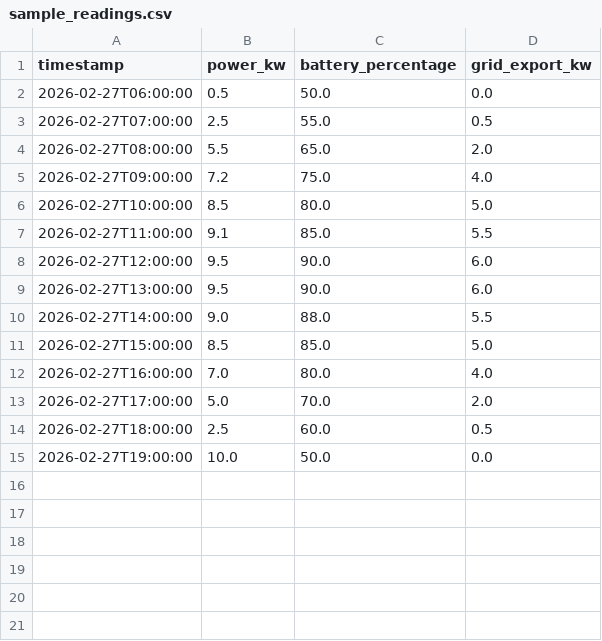
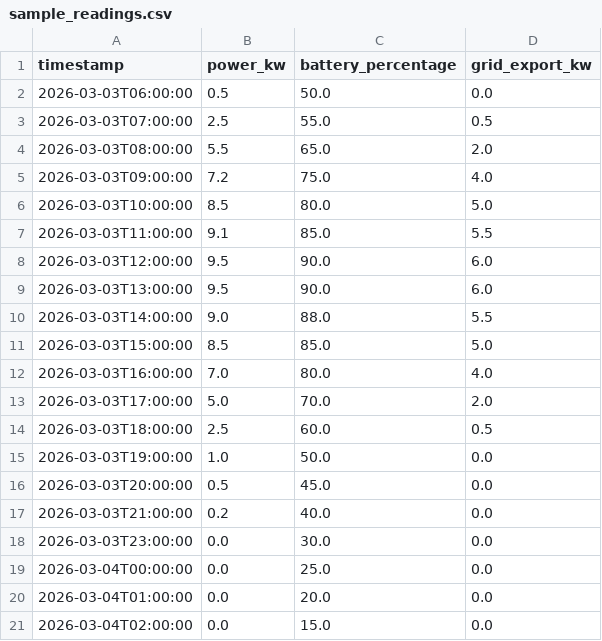
Before and after one commit to abdul-sadhiq-basha-xor/solar-monitor, a CSV file: sample_readings.csv, drawn as a sheet.

```diff
--- a/sample_readings.csv
+++ b/sample_readings.csv
@@ -1,15 +1,21 @@
 timestamp,power_kw,battery_percentage,grid_export_kw
-2026-02-27T06:00:00,0.5,50.0,0.0
-2026-02-27T07:00:00,2.5,55.0,0.5
-2026-02-27T08:00:00,5.5,65.0,2.0
-2026-02-27T09:00:00,7.2,75.0,4.0
-2026-02-27T10:00:00,8.5,80.0,5.0
-2026-02-27T11:00:00,9.1,85.0,5.5
-2026-02-27T12:00:00,9.5,90.0,6.0
-2026-02-27T13:00:00,9.5,90.0,6.0
-2026-02-27T14:00:00,9.0,88.0,5.5
-2026-02-27T15:00:00,8.5,85.0,5.0
-2026-02-27T16:00:00,7.0,80.0,4.0
-2026-02-27T17:00:00,5.0,70.0,2.0
-2026-02-27T18:00:00,2.5,60.0,0.5
-2026-02-27T19:00:00,10.0,50.0,0.0
+2026-03-03T06:00:00,0.5,50.0,0.0
+2026-03-03T07:00:00,2.5,55.0,0.5
+2026-03-03T08:00:00,5.5,65.0,2.0
+2026-03-03T09:00:00,7.2,75.0,4.0
+2026-03-03T10:00:00,8.5,80.0,5.0
+2026-03-03T11:00:00,9.1,85.0,5.5
+2026-03-03T12:00:00,9.5,90.0,6.0
+2026-03-03T13:00:00,9.5,90.0,6.0
+2026-03-03T14:00:00,9.0,88.0,5.5
+2026-03-03T15:00:00,8.5,85.0,5.0
+2026-03-03T16:00:00,7.0,80.0,4.0
+2026-03-03T17:00:00,5.0,70.0,2.0
+2026-03-03T18:00:00,2.5,60.0,0.5
+2026-03-03T19:00:00,1.0,50.0,0.0
+2026-03-03T20:00:00,0.5,45.0,0.0
+2026-03-03T21:00:00,0.2,40.0,0.0
+2026-03-03T23:00:00,0.0,30.0,0.0
+2026-03-04T00:00:00,0.0,25.0,0.0
+2026-03-04T01:00:00,0.0,20.0,0.0
+2026-03-04T02:00:00,0.0,15.0,0.0
```
Also changed, not shown: 10 other files.
